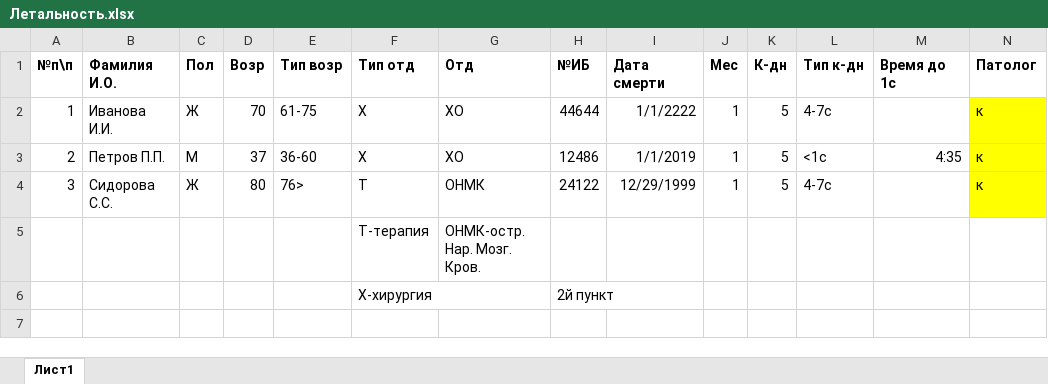
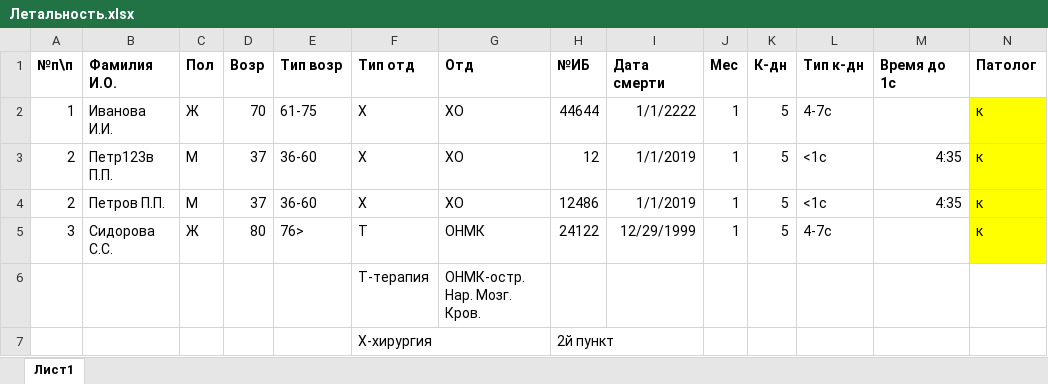
Before and after one commit to Paul1298/patan, an Excel workbook: Летальность.xlsx, sheet Лист1, drawn as a sheet; only a part is shown; values as stored, in another font and other column widths than the file's, no borders; charts and pictures not drawn; rows hold the shown columns only; the diff names each change by its address in the sheet, - before the commit and + after, or states it on an @@ line.

```diff
--- a/Летальность.xlsx (sheet Лист1)
+++ b/Летальность.xlsx (sheet Лист1)
+row 3: 2 | Петр123в П.П. | М | 37 | 36-60 | Х | ХО | 12 | 1/1/2019 | 1 | 5 | <1с | 4:35 | к
```
Also changed, not shown: 9 other files.
